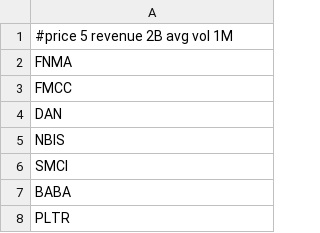
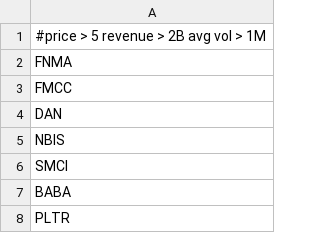
Before and after one commit to sandrex/tickers, a CSV file: US859.csv, drawn as a sheet; only a part is shown.

Commit message:
Update US859.csv

```diff
--- a/US859.csv
+++ b/US859.csv
@@ -1,2 +1,2 @@
-#price 5 revenue 2B avg vol 1M
+#price > 5 revenue > 2B avg vol > 1M
 FNMA
```
